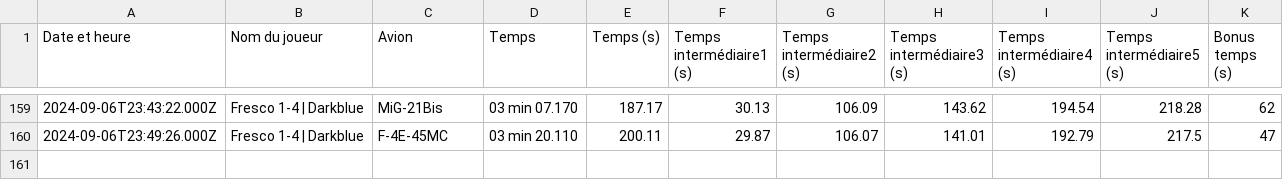
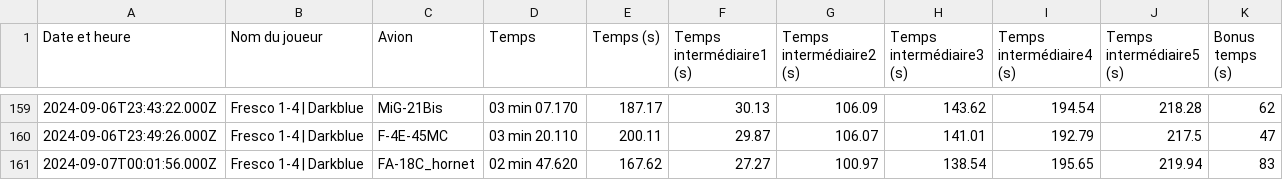
Before and after one commit to Cellules-Rapaces/Dagger-One, a CSV file: docs/data/resultat.csv, drawn as a sheet; only a part is shown, gaps mark what is left out; the diff names each change by its address in the sheet, - before the commit and + after, or states it on an @@ line.

Commit message:
Data update

```diff
--- a/docs/data/resultat.csv
+++ b/docs/data/resultat.csv
+row 161: 2024-09-07T00:01:56.000Z | Fresco 1-4 | Darkblue | FA-18C_hornet | 02 min 47.620 | 167.62 | 27.27 | 100.97 | 138.54 | 195.65 | 219.94 | 83
```
Also changed, not shown: static/data/resultat.csv, 18 other files.
